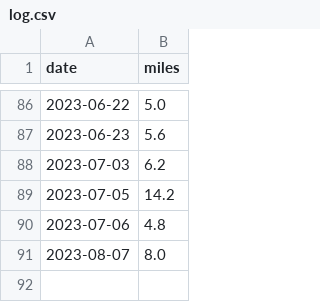
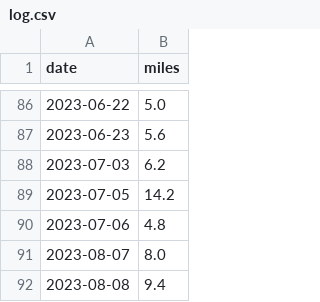
Before and after one commit to scott-grimes/scott-across-america, a CSV file: log.csv, drawn as a sheet; only a part is shown, gaps mark what is left out.

Commit message:
Update log.csv

```diff
--- a/log.csv
+++ b/log.csv
@@ -91 +91,2 @@ date,miles
 2023-08-07,8.0
+2023-08-08,9.4
```
